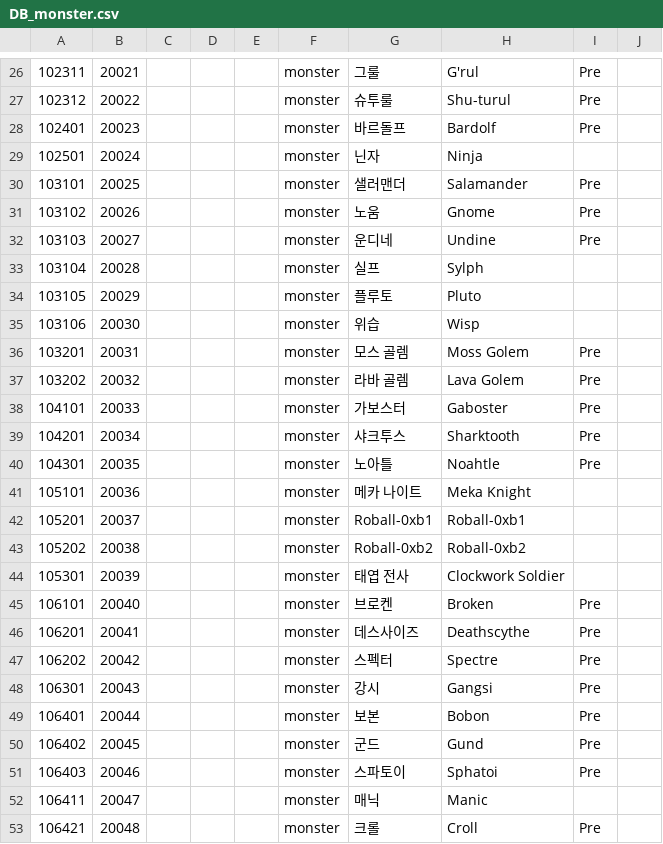
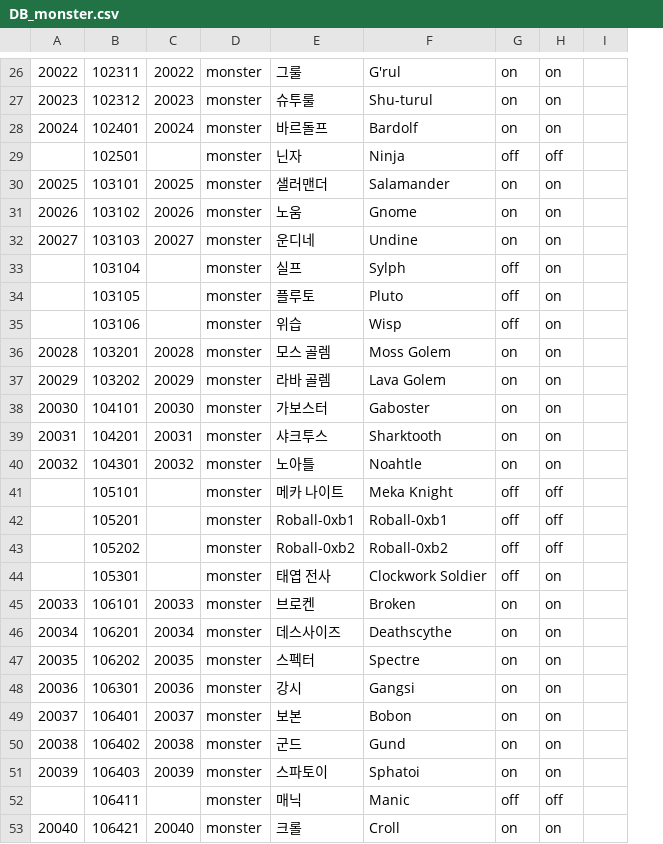
Before and after one commit to DevToothCrew/UnlimitedTower, a CSV file: UnlimitedTowerClient/TowerMain/UnlimitedTower/Assets/Resources/CSV/DB_monster.csv, drawn as a sheet; only a part is shown, gaps mark what is left out; removed rows and columns are numbered as before the commit, all else as after; the diff covers the shown part only; the diff names each change by its address in the sheet, - before the commit and + after, or states it on an @@ line.

```diff
--- a/UnlimitedTowerClient/TowerMain/UnlimitedTower/Assets/Resources/CSV/DB_monster.csv
+++ b/UnlimitedTowerClient/TowerMain/UnlimitedTower/Assets/Resources/CSV/DB_monster.csv
+column A, rows 26-53: 20022 | 20023 | 20024 |  | 20025 | 20026 | 20027 |  |  |  | 20028 | 20029 | 20030 | 20031 | 20032 |  |  |  |  | 20033 | 20034 | 20035 | 20036 | 20037 | 20038 | 20039 |  | 20040
-column C, empty
-column D, empty
-column E, empty
-column I, rows 26-53: Pre | Pre | Pre |  | Pre | Pre | Pre |  |  |  | Pre | Pre | Pre | Pre | Pre |  |  |  |  | Pre | Pre | Pre | Pre | Pre | Pre | Pre |  | Pre
+column G, rows 26-53: on | on | on | off | on | on | on | off | off | off | on | on | on | on | on | off | off | off | off | on | on | on | on | on | on | on | off | on
+column H, rows 26-53: on | on | on | off | on | on | on | on | on | on | on | on | on | on | on | off | off | off | on | on | on | on | on | on | on | on | off | on
-C26: 20021
+C26: 20022
-C27: 20022
+C27: 20023
-C28: 20023
+C28: 20024
-C29: 20024
+C29: (empty)
-C33: 20028
+C33: (empty)
-C34: 20029
+C34: (empty)
-C35: 20030
+C35: (empty)
-C36: 20031
+C36: 20028
-C37: 20032
+C37: 20029
-C38: 20033
+C38: 20030
-C39: 20034
+C39: 20031
-C40: 20035
+C40: 20032
-C41: 20036
+C41: (empty)
-C42: 20037
+C42: (empty)
-C43: 20038
+C43: (empty)
-C44: 20039
+C44: (empty)
-C45: 20040
+C45: 20033
-C46: 20041
+C46: 20034
-C47: 20042
+C47: 20035
-C48: 20043
+C48: 20036
-C49: 20044
+C49: 20037
-C50: 20045
+C50: 20038
-C51: 20046
+C51: 20039
-C52: 20047
+C52: (empty)
-C53: 20048
+C53: 20040
```
Also changed, not shown: 41 edited cells elsewhere in this file, UnlimitedTowerClient/TowerMain/UnlimitedTower/Assets/Resources/CSV/DB_stage.csv, 15 other files.
